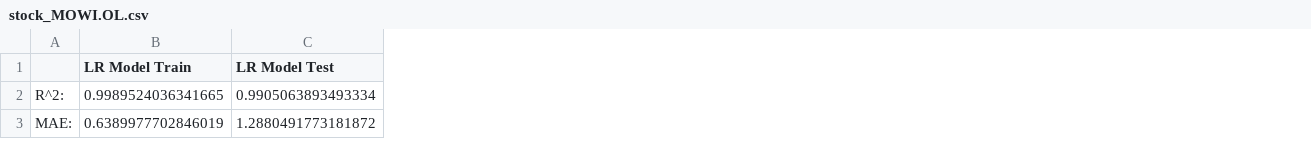
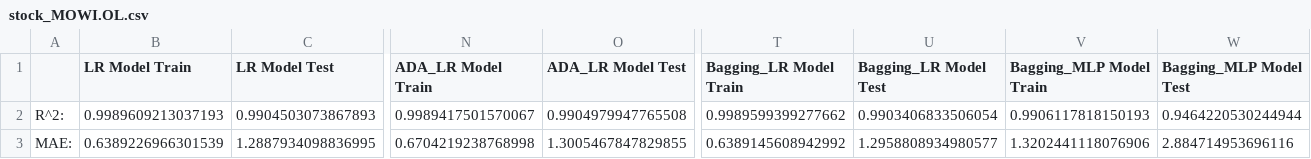
Before and after one commit to MartinTC123/Applied_BigData_Analytics_MB120_Exam, a CSV file: saved_metrics/stock_MOWI.OL.csv, drawn as a sheet; only a part is shown, gaps mark what is left out; the diff covers the shown part only; the diff names each change by its address in the sheet, - before the commit and + after, or states it on an @@ line.

```diff
--- a/saved_metrics/stock_MOWI.OL.csv
+++ b/saved_metrics/stock_MOWI.OL.csv
+column N (ADA_LR Model Train), rows 2-3: 0.9989417501570067 | 0.6704219238768998
+column O (ADA_LR Model Test), rows 2-3: 0.9904979947765508 | 1.3005467847829855
+column T (Bagging_LR Model Train), rows 2-3: 0.9989599399277662 | 0.6389145608942992
+column U (Bagging_LR Model Test), rows 2-3: 0.9903406833506054 | 1.2958808934980577
+column V (Bagging_MLP Model Train), rows 2-3: 0.9906117818150193 | 1.3202441118076906
+column W (Bagging_MLP Model Test), rows 2-3: 0.9464220530244944 | 2.884714953696116
-B2 (LR Model Train): 0.9989524036341665
+B2 (LR Model Train): 0.9989609213037193
-C2 (LR Model Test): 0.9905063893493334
+C2 (LR Model Test): 0.9904503073867893
-B3 (LR Model Train): 0.6389977702846019
+B3 (LR Model Train): 0.6389226966301539
-C3 (LR Model Test): 1.2880491773181872
+C3 (LR Model Test): 1.2887934098836995
```
Also changed, not shown: 81 edited cells elsewhere in this file, saved_metrics/stock_AKRBP.OL.csv, saved_metrics/stock_CL=F.csv, 54 other files.
